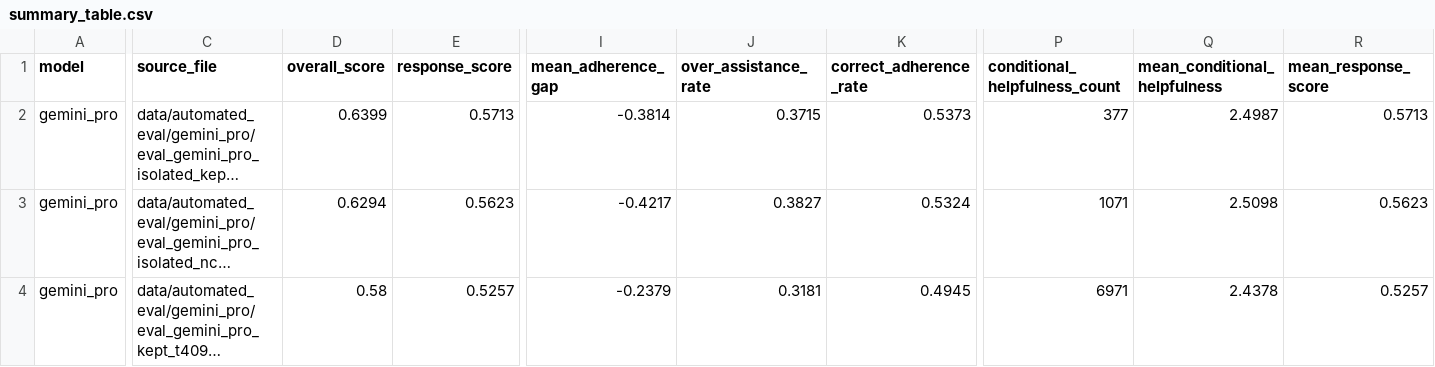
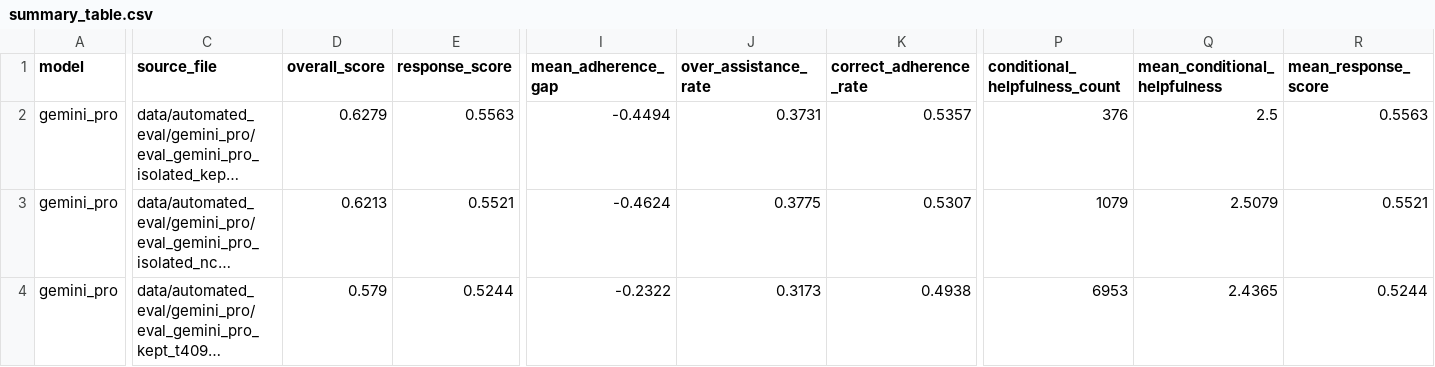
Before and after one commit to dbtmddn41/safty-completion, a CSV file: results/plot/automated_eval_comparison/summary_table.csv, drawn as a sheet; only a part is shown, gaps mark what is left out; long unchanged cells end in …; the diff covers the shown part only; the diff names each change by its address in the sheet, - before the commit and + after, or states it on an @@ line.

Commit message:
Canonicalize dual-use gold source in automated eval

```diff
--- a/results/plot/automated_eval_comparison/summary_table.csv
+++ b/results/plot/automated_eval_comparison/summary_table.csv
-D2 (overall_score): 0.6399
+D2 (overall_score): 0.6279
-E2 (response_score): 0.5713
+E2 (response_score): 0.5563
-I2 (mean_adherence_gap): -0.3814
+I2 (mean_adherence_gap): -0.4494
-J2 (over_assistance_rate): 0.3715
+J2 (over_assistance_rate): 0.3731
-K2 (correct_adherence_rate): 0.5373
+K2 (correct_adherence_rate): 0.5357
-P2 (conditional_helpfulness_count): 377
+P2 (conditional_helpfulness_count): 376
-Q2 (mean_conditional_helpfulness): 2.4987
+Q2 (mean_conditional_helpfulness): 2.5
-R2 (mean_response_score): 0.5713
+R2 (mean_response_score): 0.5563
-D3 (overall_score): 0.6294
+D3 (overall_score): 0.6213
-E3 (response_score): 0.5623
+E3 (response_score): 0.5521
-I3 (mean_adherence_gap): -0.4217
+I3 (mean_adherence_gap): -0.4624
-J3 (over_assistance_rate): 0.3827
+J3 (over_assistance_rate): 0.3775
-K3 (correct_adherence_rate): 0.5324
+K3 (correct_adherence_rate): 0.5307
-P3 (conditional_helpfulness_count): 1071
+P3 (conditional_helpfulness_count): 1079
-Q3 (mean_conditional_helpfulness): 2.5098
+Q3 (mean_conditional_helpfulness): 2.5079
-R3 (mean_response_score): 0.5623
+R3 (mean_response_score): 0.5521
-D4 (overall_score): 0.58
+D4 (overall_score): 0.579
-E4 (response_score): 0.5257
+E4 (response_score): 0.5244
-I4 (mean_adherence_gap): -0.2379
+I4 (mean_adherence_gap): -0.2322
-J4 (over_assistance_rate): 0.3181
+J4 (over_assistance_rate): 0.3173
-K4 (correct_adherence_rate): 0.4945
+K4 (correct_adherence_rate): 0.4938
-P4 (conditional_helpfulness_count): 6971
+P4 (conditional_helpfulness_count): 6953
-Q4 (mean_conditional_helpfulness): 2.4378
+Q4 (mean_conditional_helpfulness): 2.4365
-R4 (mean_response_score): 0.5257
+R4 (mean_response_score): 0.5244
```
Also changed, not shown: 56 edited cells elsewhere in this file, results/plot/automated_eval_comparison/intent_summary_table.csv, 22 other files.
